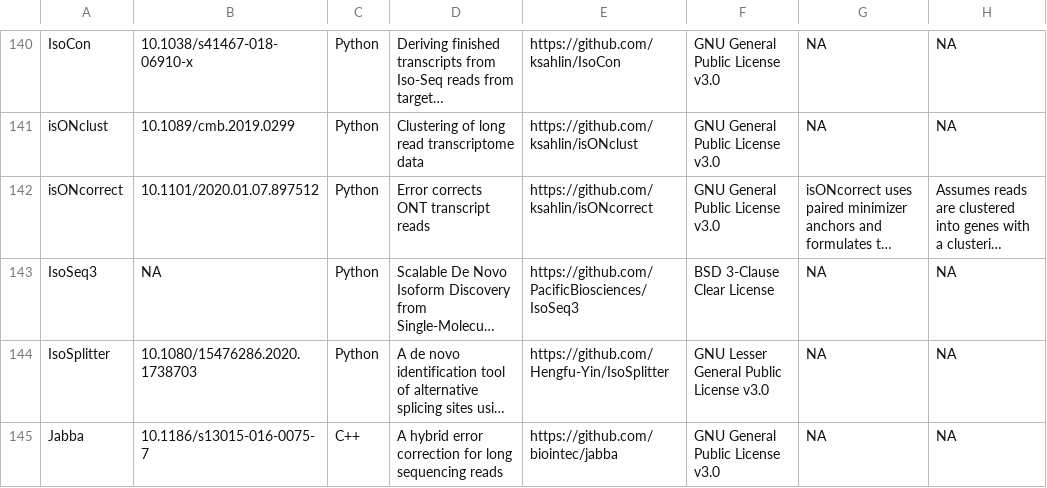
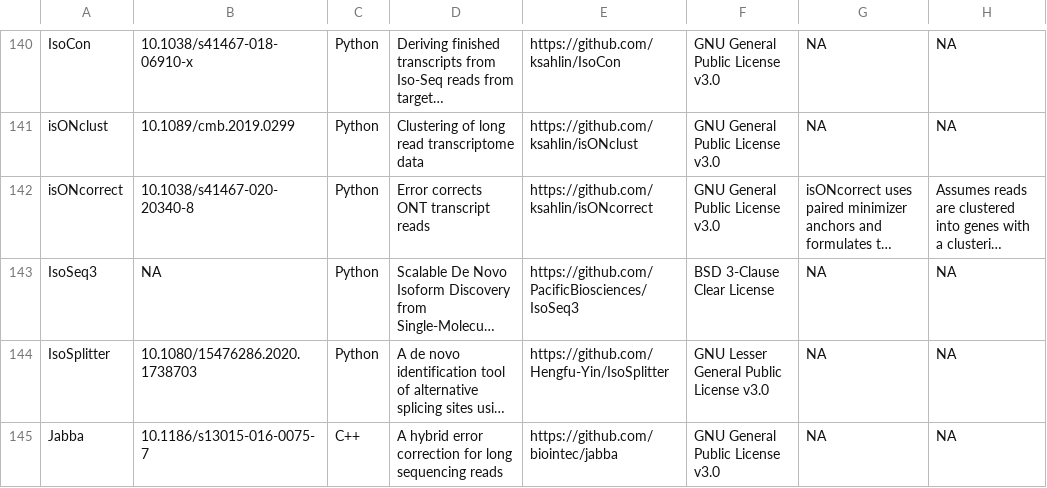
Before and after one commit to mritchielab/long_read_tools, a CSV file: long_read_tools_master.csv, drawn as a sheet; only a part is shown, gaps mark what is left out; long unchanged cells end in …; the diff names each change by its address in the sheet, - before the commit and + after, or states it on an @@ line.

Commit message:
isONcorrect published doi

```diff
--- a/long_read_tools_master.csv
+++ b/long_read_tools_master.csv
-B142: 10.1101/2020.01.07.897512
+B142: 10.1038/s41467-020-20340-8
```
